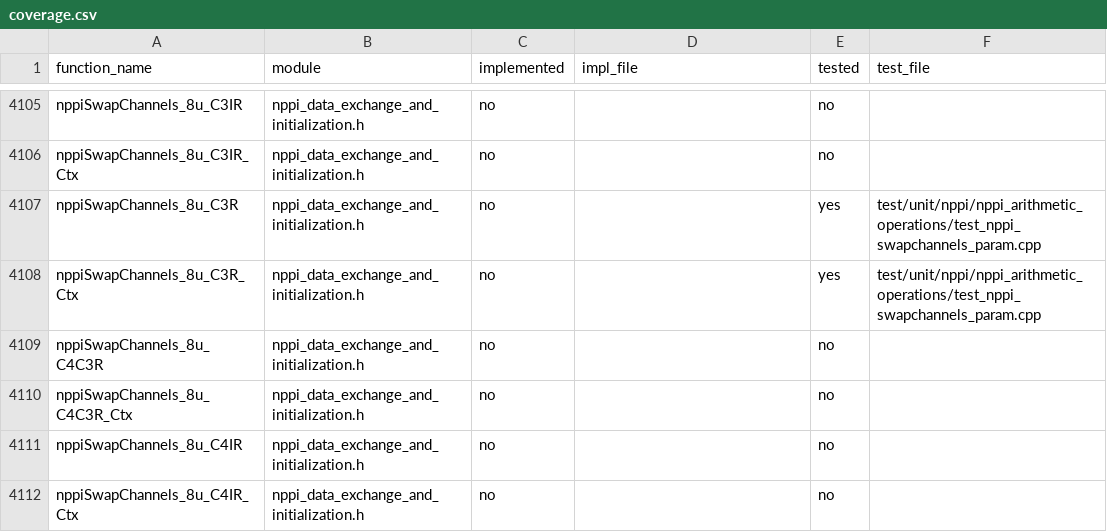
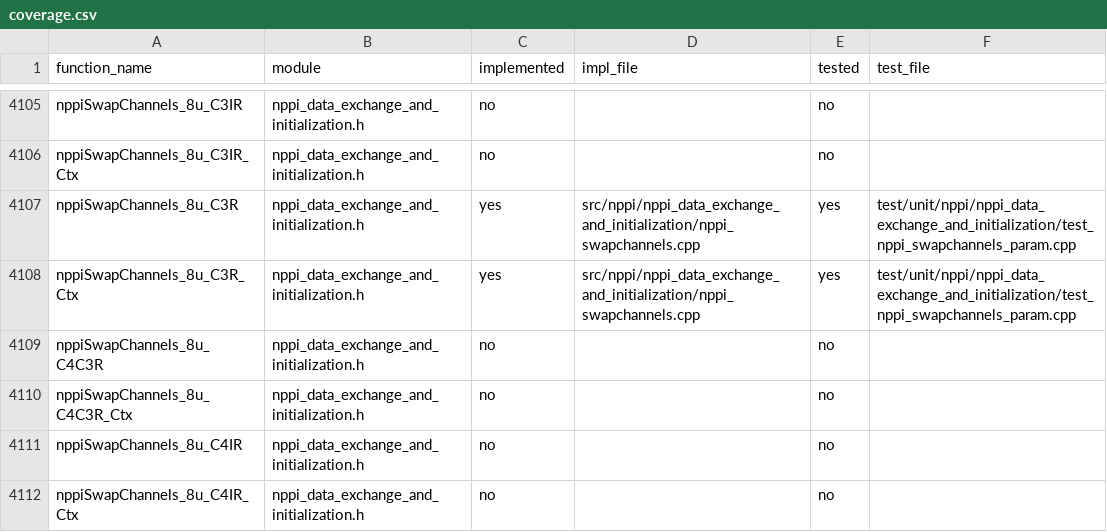
Before and after one commit to CompilerFans/npp, a CSV file: api_analysis/coverage.csv, drawn as a sheet; only a part is shown, gaps mark what is left out; the diff covers the shown part only.

```diff
--- a/api_analysis/coverage.csv
+++ b/api_analysis/coverage.csv
@@ -4106,4 +4106,4 @@ nppiSwapChannels_8u_C3IR,nppi_data_exchange_and_initialization.h,no,,no,
 nppiSwapChannels_8u_C3IR_Ctx,nppi_data_exchange_and_initialization.h,no,,no,
-nppiSwapChannels_8u_C3R,nppi_data_exchange_and_initialization.h,no,,yes,test/unit/nppi/nppi_arithmetic_operations/test_nppi_swapchannels_param.cpp
-nppiSwapChannels_8u_C3R_Ctx,nppi_data_exchange_and_initialization.h,no,,yes,test/unit/nppi/nppi_arithmetic_operations/test_nppi_swapchannels_param.cpp
+nppiSwapChannels_8u_C3R,nppi_data_exchange_and_initialization.h,yes,src/nppi/nppi_data_exchange_and_initialization/nppi_swapchannels.cpp,yes,test/unit/nppi/nppi_data_exchange_and_initialization/test_nppi_swapchannels_param.cpp
+nppiSwapChannels_8u_C3R_Ctx,nppi_data_exchange_and_initialization.h,yes,src/nppi/nppi_data_exchange_and_initialization/nppi_swapchannels.cpp,yes,test/unit/nppi/nppi_data_exchange_and_initialization/test_nppi_swapchannels_param.cpp
 nppiSwapChannels_8u_C4C3R,nppi_data_exchange_and_initialization.h,no,,no,
```
Also changed, not shown: 139 edited cells elsewhere in this file, 12 other files.
